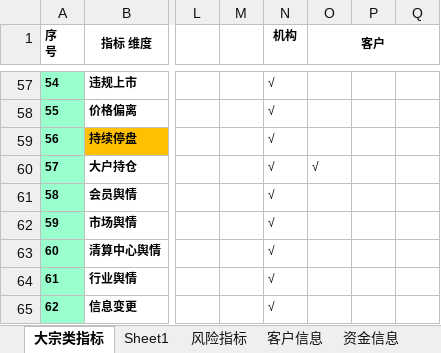
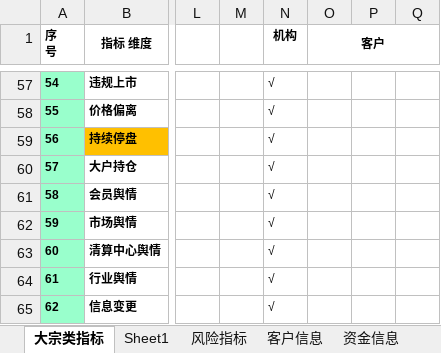
Before and after one commit to vivicai/qss_doc, an Excel workbook: 03.指标管理/大宗/指标v1.0.3.xlsx, sheet 大宗类指标, drawn as a sheet; only a part is shown, gaps mark what is left out; values as stored, in another font and other column widths than the file's, no borders; charts and pictures not drawn; the diff names each change by its address in the sheet, - before the commit and + after, or states it on an @@ line.

```diff
--- a/03.指标管理/大宗/指标v1.0.3.xlsx (sheet 大宗类指标)
+++ b/03.指标管理/大宗/指标v1.0.3.xlsx (sheet 大宗类指标)
-O60 (客户): √
+O60 (客户): (empty)
```
Also changed, not shown: sheet 新建表, 03.指标管理/大宗/指标定义表V2.1.4.xlsx, 1 other file.
